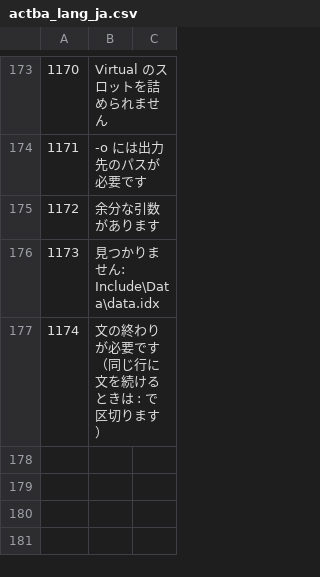
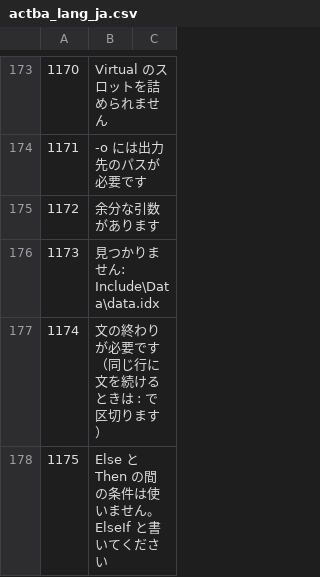
Before and after one commit to bellyoshi/ActBa64, a CSV file: src/actba64/actba_lang_ja.csv, drawn as a sheet; only a part is shown, gaps mark what is left out; the diff names each change by its address in the sheet, - before the commit and + after, or states it on an @@ line.

```diff
--- a/src/actba64/actba_lang_ja.csv
+++ b/src/actba64/actba_lang_ja.csv
+row 178: 1175 | Else と Then の間の条件は使いません。ElseIf と書いてください
```
Also changed, not shown: 11 other files.
